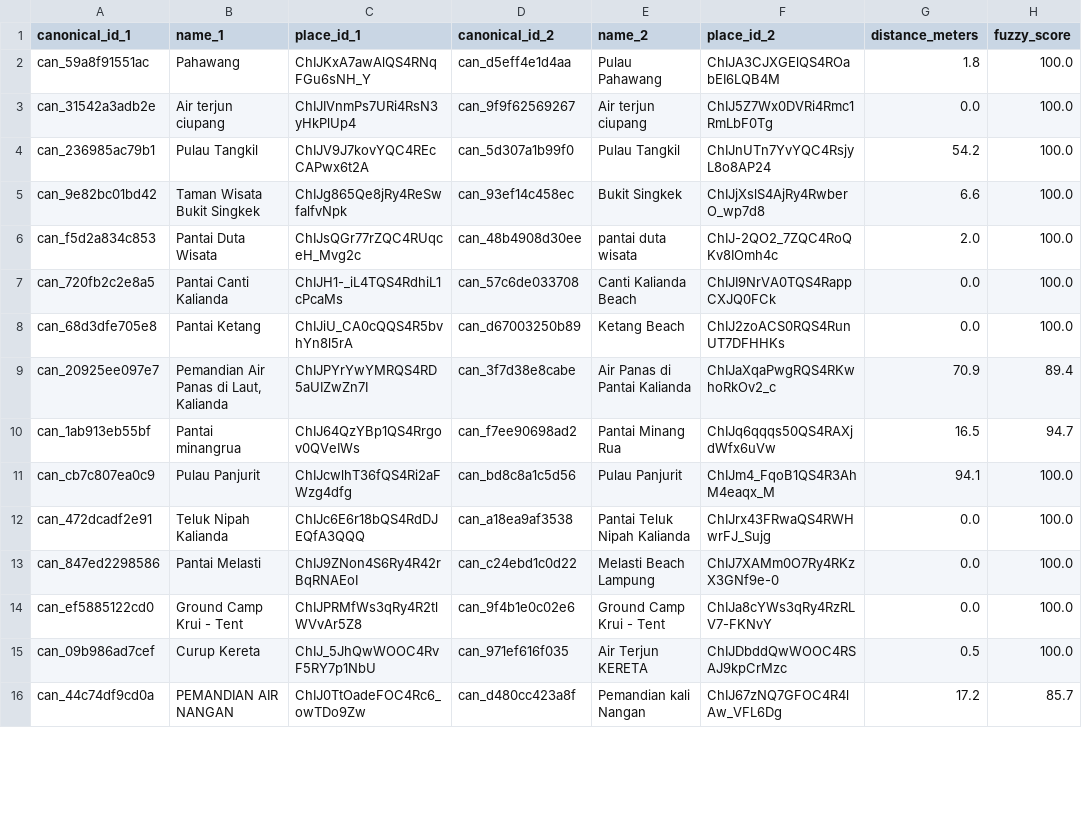
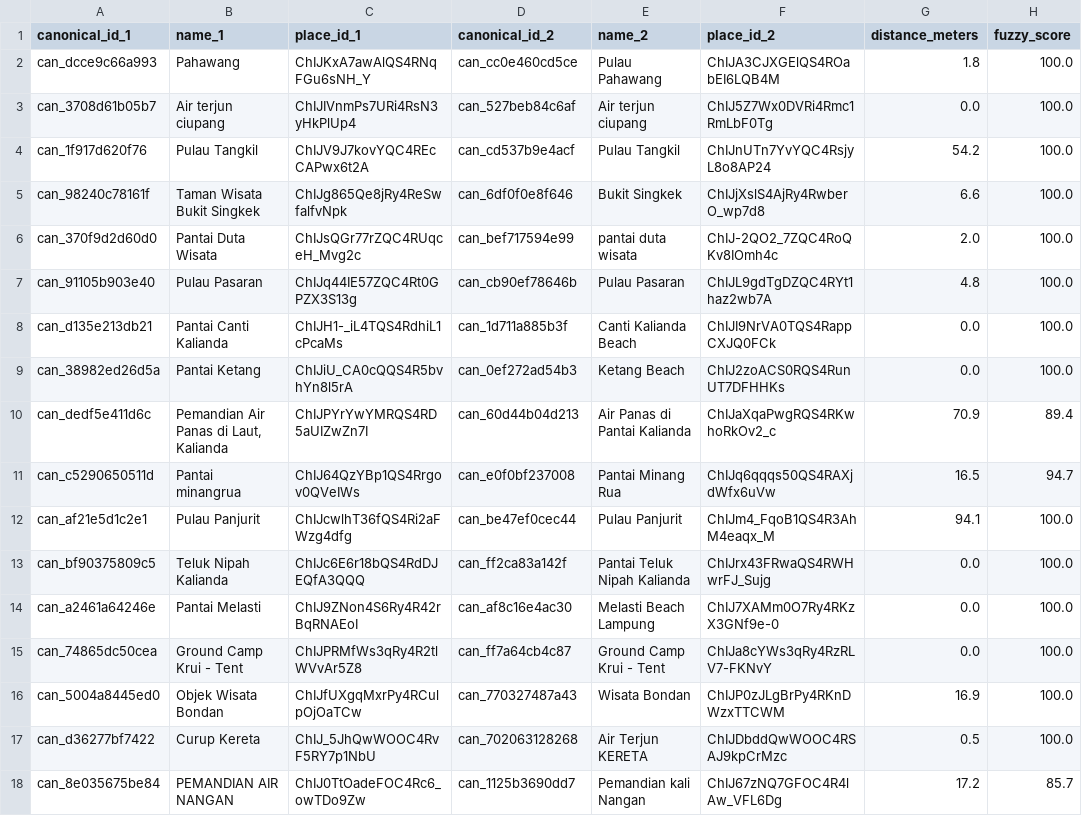
Before and after one commit to RahmatHadinata23758051/RekomendasiWisata, a CSV file: Scraping/reports/possible_duplicate_candidates.csv, drawn as a sheet; only a part is shown; the diff covers the shown part only.

Commit message:
data(scraping): track Scraping/reports/possible_duplicate_candidates.csv

```diff
--- a/Scraping/reports/possible_duplicate_candidates.csv
+++ b/Scraping/reports/possible_duplicate_candidates.csv
@@ -1,16 +1,18 @@
 canonical_id_1,name_1,place_id_1,canonical_id_2,name_2,place_id_2,distance_meters,fuzzy_score
-can_59a8f91551ac,Pahawang,ChIJKxA7awAlQS4RNqFGu6sNH_Y,can_d5eff4e1d4aa,Pulau Pahawang,ChIJA3CJXGElQS4ROabEI6LQB4M,1.8,100.0
-can_31542a3adb2e,Air terjun ciupang,ChIJIVnmPs7URi4RsN3yHkPlUp4,can_9f9f62569267,Air terjun ciupang,ChIJ5Z7Wx0DVRi4Rmc1RmLbF0Tg,0.0,100.0
-can_236985ac79b1,Pulau Tangkil,ChIJV9J7kovYQC4REcCAPwx6t2A,can_5d307a1b99f0,Pulau Tangkil,ChIJnUTn7YvYQC4RsjyL8o8AP24,54.2,100.0
-can_9e82bc01bd42,Taman Wisata Bukit Singkek,ChIJg865Qe8jRy4ReSwfalfvNpk,can_93ef14c458ec,Bukit Singkek,ChIJjXslS4AjRy4RwberO_wp7d8,6.6,100.0
-can_f5d2a834c853,Pantai Duta Wisata,ChIJsQGr77rZQC4RUqceH_Mvg2c,can_48b4908d30ee,pantai duta wisata,ChIJ-2QO2_7ZQC4RoQKv8IOmh4c,2.0,100.0
-can_720fb2c2e8a5,Pantai Canti Kalianda,ChIJH1-_iL4TQS4RdhiL1cPcaMs,can_57c6de033708,Canti Kalianda Beach,ChIJI9NrVA0TQS4RappCXJQ0FCk,0.0,100.0
-can_68d3dfe705e8,Pantai Ketang,ChIJiU_CA0cQQS4R5bvhYn8l5rA,can_d67003250b89,Ketang Beach,ChIJ2zoACS0RQS4RunUT7DFHHKs,0.0,100.0
-can_20925ee097e7,"Pemandian Air Panas di Laut, Kalianda",ChIJPYrYwYMRQS4RD5aUIZwZn7I,can_3f7d38e8cabe,Air Panas di Pantai Kalianda,ChIJaXqaPwgRQS4RKwhoRkOv2_c,70.9,89.4
-can_1ab913eb55bf,Pantai minangrua,ChIJ64QzYBp1QS4Rrgov0QVeIWs,can_f7ee90698ad2,Pantai Minang Rua,ChIJq6qqqs50QS4RAXjdWfx6uVw,16.5,94.7
-can_cb7c807ea0c9,Pulau Panjurit,ChIJcwlhT36fQS4Ri2aFWzg4dfg,can_bd8c8a1c5d56,Pulau Panjurit,ChIJm4_FqoB1QS4R3AhM4eaqx_M,94.1,100.0
-can_472dcadf2e91,Teluk Nipah Kalianda,ChIJc6E6r18bQS4RdDJEQfA3QQQ,can_a18ea9af3538,Pantai Teluk Nipah Kalianda,ChIJrx43FRwaQS4RWHwrFJ_Sujg,0.0,100.0
-can_847ed2298586,Pantai Melasti,ChIJ9ZNon4S6Ry4R42rBqRNAEoI,can_c24ebd1c0d22,Melasti Beach Lampung,ChIJ7XAMm0O7Ry4RKzX3GNf9e-0,0.0,100.0
-can_ef5885122cd0,Ground Camp Krui - Tent,ChIJPRMfWs3qRy4R2tlWVvAr5Z8,can_9f4b1e0c02e6,Ground Camp Krui - Tent,ChIJa8cYWs3qRy4RzRLV7-FKNvY,0.0,100.0
-can_09b986ad7cef,Curup Kereta,ChIJ_5JhQwWOOC4RvF5RY7p1NbU,can_971ef616f035,Air Terjun KERETA,ChIJDbddQwWOOC4RSAJ9kpCrMzc,0.5,100.0
-can_44c74df9cd0a,PEMANDIAN AIR NANGAN,ChIJ0TtOadeFOC4Rc6_owTDo9Zw,can_d480cc423a8f,Pemandian kali Nangan,ChIJ67zNQ7GFOC4R4lAw_VFL6Dg,17.2,85.7
+can_dcce9c66a993,Pahawang,ChIJKxA7awAlQS4RNqFGu6sNH_Y,can_cc0e460cd5ce,Pulau Pahawang,ChIJA3CJXGElQS4ROabEI6LQB4M,1.8,100.0
+can_3708d61b05b7,Air terjun ciupang,ChIJIVnmPs7URi4RsN3yHkPlUp4,can_527beb84c6af,Air terjun ciupang,ChIJ5Z7Wx0DVRi4Rmc1RmLbF0Tg,0.0,100.0
+can_1f917d620f76,Pulau Tangkil,ChIJV9J7kovYQC4REcCAPwx6t2A,can_cd537b9e4acf,Pulau Tangkil,ChIJnUTn7YvYQC4RsjyL8o8AP24,54.2,100.0
+can_98240c78161f,Taman Wisata Bukit Singkek,ChIJg865Qe8jRy4ReSwfalfvNpk,can_6df0f0e8f646,Bukit Singkek,ChIJjXslS4AjRy4RwberO_wp7d8,6.6,100.0
+can_370f9d2d60d0,Pantai Duta Wisata,ChIJsQGr77rZQC4RUqceH_Mvg2c,can_bef717594e99,pantai duta wisata,ChIJ-2QO2_7ZQC4RoQKv8IOmh4c,2.0,100.0
+can_91105b903e40,Pulau Pasaran,ChIJq44IE57ZQC4Rt0GPZX3S13g,can_cb90ef78646b,Pulau Pasaran,ChIJL9gdTgDZQC4RYt1haz2wb7A,4.8,100.0
+can_d135e213db21,Pantai Canti Kalianda,ChIJH1-_iL4TQS4RdhiL1cPcaMs,can_1d711a885b3f,Canti Kalianda Beach,ChIJI9NrVA0TQS4RappCXJQ0FCk,0.0,100.0
+can_38982ed26d5a,Pantai Ketang,ChIJiU_CA0cQQS4R5bvhYn8l5rA,can_0ef272ad54b3,Ketang Beach,ChIJ2zoACS0RQS4RunUT7DFHHKs,0.0,100.0
+can_dedf5e411d6c,"Pemandian Air Panas di Laut, Kalianda",ChIJPYrYwYMRQS4RD5aUIZwZn7I,can_60d44b04d213,Air Panas di Pantai Kalianda,ChIJaXqaPwgRQS4RKwhoRkOv2_c,70.9,89.4
+can_c5290650511d,Pantai minangrua,ChIJ64QzYBp1QS4Rrgov0QVeIWs,can_e0f0bf237008,Pantai Minang Rua,ChIJq6qqqs50QS4RAXjdWfx6uVw,16.5,94.7
+can_af21e5d1c2e1,Pulau Panjurit,ChIJcwlhT36fQS4Ri2aFWzg4dfg,can_be47ef0cec44,Pulau Panjurit,ChIJm4_FqoB1QS4R3AhM4eaqx_M,94.1,100.0
+can_bf90375809c5,Teluk Nipah Kalianda,ChIJc6E6r18bQS4RdDJEQfA3QQQ,can_ff2ca83a142f,Pantai Teluk Nipah Kalianda,ChIJrx43FRwaQS4RWHwrFJ_Sujg,0.0,100.0
+can_a2461a64246e,Pantai Melasti,ChIJ9ZNon4S6Ry4R42rBqRNAEoI,can_af8c16e4ac30,Melasti Beach Lampung,ChIJ7XAMm0O7Ry4RKzX3GNf9e-0,0.0,100.0
+can_74865dc50cea,Ground Camp Krui - Tent,ChIJPRMfWs3qRy4R2tlWVvAr5Z8,can_ff7a64cb4c87,Ground Camp Krui - Tent,ChIJa8cYWs3qRy4RzRLV7-FKNvY,0.0,100.0
+can_5004a8445ed0,Objek Wisata Bondan,ChIJfUXgqMxrPy4RCulpOjOaTCw,can_770327487a43,Wisata Bondan,ChIJP0zJLgBrPy4RKnDWzxTTCWM,16.9,100.0
+can_d36277bf7422,Curup Kereta,ChIJ_5JhQwWOOC4RvF5RY7p1NbU,can_702063128268,Air Terjun KERETA,ChIJDbddQwWOOC4RSAJ9kpCrMzc,0.5,100.0
+can_8e035675be84,PEMANDIAN AIR NANGAN,ChIJ0TtOadeFOC4Rc6_owTDo9Zw,can_1125b3690dd7,Pemandian kali Nangan,ChIJ67zNQ7GFOC4R4lAw_VFL6Dg,17.2,85.7
```
Also changed, not shown: 1 added row and 4 edited cells elsewhere in this file.
